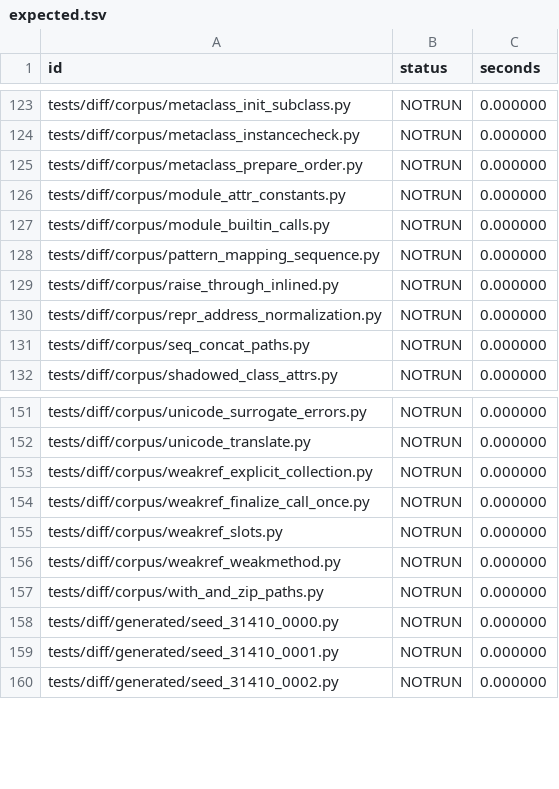
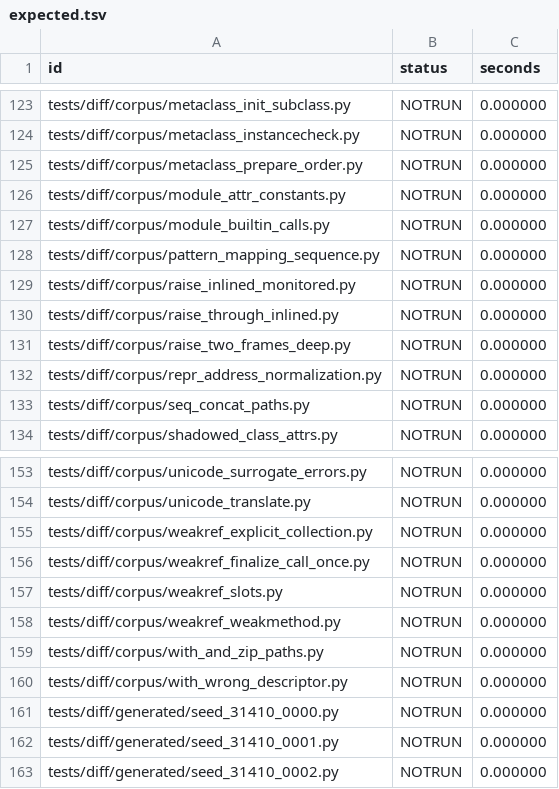
Before and after one commit to wedow/lucifer, a TSV file: results/difftest/expected.tsv, drawn as a sheet; only a part is shown, gaps mark what is left out.

Commit message:
fix: load_special binds only a method descriptor of the owner's type
The native LOAD_SPECIAL took any method descriptor on the owner's type; for
another type's (__enter__ = list.copy) compiled code bound it with
lu_method_descr_bind, which returns NULL without an error, and the helper's
NULL was taken as a raise with nothing raised (a crash). Such a
descriptor now goes to the kernel's load_special, whose __get__ raises the
descriptor's TypeError, as CPython does.

Tests for paths the review found untested: the wrong descriptor; a raise
two inlined user frames deep caught in the unit, with its traceback and
locals; the same under sys.monitoring; and a jitcheck lane (boolpow) that
float ** bool and bool ** float exit no more often with more iterations.

```diff
--- a/results/difftest/expected.tsv
+++ b/results/difftest/expected.tsv
@@ -128,3 +128,5 @@ tests/diff/corpus/module_builtin_calls.py	NOTRUN	0.000000
 tests/diff/corpus/pattern_mapping_sequence.py	NOTRUN	0.000000
+tests/diff/corpus/raise_inlined_monitored.py	NOTRUN	0.000000
 tests/diff/corpus/raise_through_inlined.py	NOTRUN	0.000000
+tests/diff/corpus/raise_two_frames_deep.py	NOTRUN	0.000000
 tests/diff/corpus/repr_address_normalization.py	NOTRUN	0.000000
@@ -157,2 +159,3 @@ tests/diff/corpus/weakref_weakmethod.py	NOTRUN	0.000000
 tests/diff/corpus/with_and_zip_paths.py	NOTRUN	0.000000
+tests/diff/corpus/with_wrong_descriptor.py	NOTRUN	0.000000
 tests/diff/generated/seed_31410_0000.py	NOTRUN	0.000000
```
Also changed, not shown: 8 other files.
